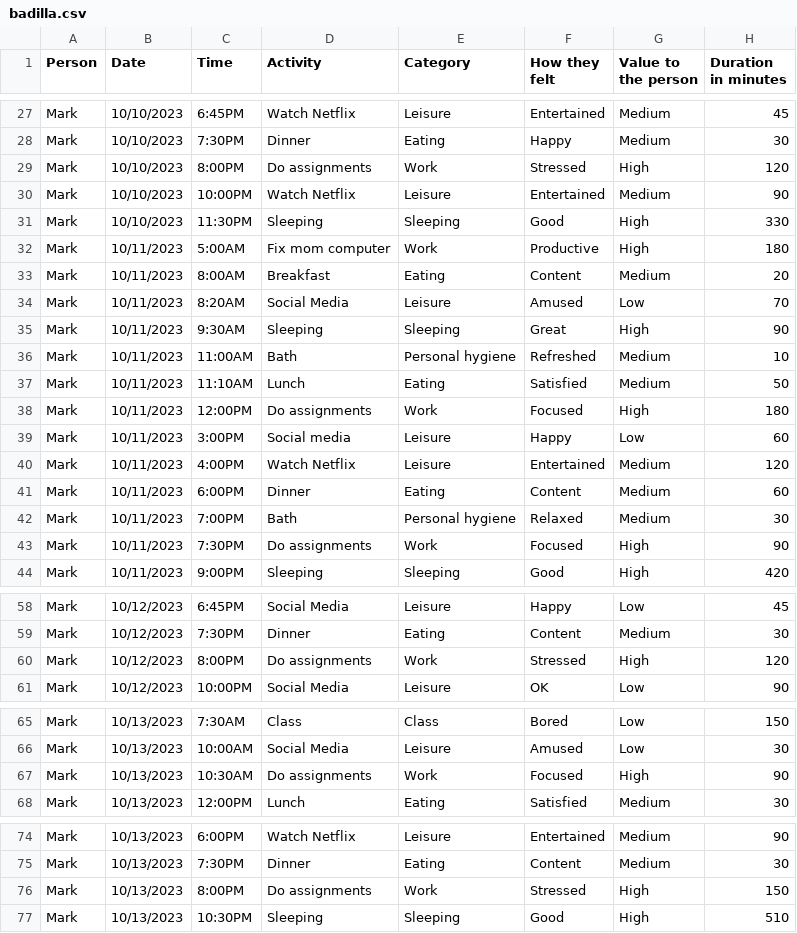
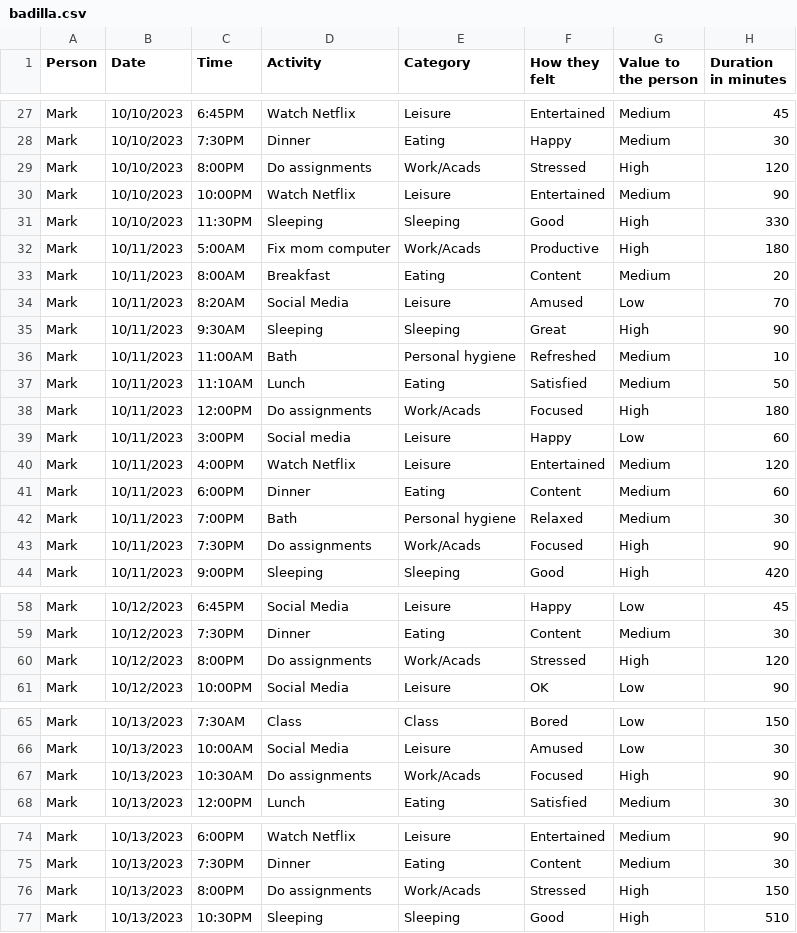
Before and after one commit to iammkb2002/g1-group12-DailyLogDashboard, a CSV file: badilla.csv, drawn as a sheet; only a part is shown, gaps mark what is left out; the diff covers the shown part only.

```diff
--- a/badilla.csv
+++ b/badilla.csv
@@ -28,6 +28,6 @@ Mark,10/10/2023,6:45PM,Watch Netflix,Leisure,Entertained,Medium,45
 Mark,10/10/2023,7:30PM,Dinner,Eating,Happy,Medium,30
-Mark,10/10/2023,8:00PM,Do assignments,Work,Stressed,High,120
+Mark,10/10/2023,8:00PM,Do assignments,Work/Acads,Stressed,High,120
 Mark,10/10/2023,10:00PM,Watch Netflix,Leisure,Entertained,Medium,90
 Mark,10/10/2023,11:30PM,Sleeping,Sleeping,Good,High,330
-Mark,10/11/2023,5:00AM,Fix mom computer,Work,Productive,High,180
+Mark,10/11/2023,5:00AM,Fix mom computer,Work/Acads,Productive,High,180
 Mark,10/11/2023,8:00AM,Breakfast,Eating,Content,Medium,20
@@ -37,3 +37,3 @@ Mark,10/11/2023,11:00AM,Bath,Personal hygiene,Refreshed,Medium,10
 Mark,10/11/2023,11:10AM,Lunch,Eating,Satisfied,Medium,50
-Mark,10/11/2023,12:00PM,Do assignments,Work,Focused,High,180
+Mark,10/11/2023,12:00PM,Do assignments,Work/Acads,Focused,High,180
 Mark,10/11/2023,3:00PM,Social media,Leisure,Happy,Low,60
@@ -42,3 +42,3 @@ Mark,10/11/2023,6:00PM,Dinner,Eating,Content,Medium,60
 Mark,10/11/2023,7:00PM,Bath,Personal hygiene,Relaxed,Medium,30
-Mark,10/11/2023,7:30PM,Do assignments,Work,Focused,High,90
+Mark,10/11/2023,7:30PM,Do assignments,Work/Acads,Focused,High,90
 Mark,10/11/2023,9:00PM,Sleeping,Sleeping,Good,High,420
@@ -59,3 +59,3 @@ Mark,10/12/2023,6:45PM,Social Media,Leisure,Happy,Low,45
 Mark,10/12/2023,7:30PM,Dinner,Eating,Content,Medium,30
-Mark,10/12/2023,8:00PM,Do assignments,Work,Stressed,High,120
+Mark,10/12/2023,8:00PM,Do assignments,Work/Acads,Stressed,High,120
 Mark,10/12/2023,10:00PM,Social Media,Leisure,OK,Low,90
@@ -66,3 +66,3 @@ Mark,10/13/2023,7:30AM,Class,Class,Bored,Low,150
 Mark,10/13/2023,10:00AM,Social Media,Leisure,Amused,Low,30
-Mark,10/13/2023,10:30AM,Do assignments,Work,Focused,High,90
+Mark,10/13/2023,10:30AM,Do assignments,Work/Acads,Focused,High,90
 Mark,10/13/2023,12:00PM,Lunch,Eating,Satisfied,Medium,30
@@ -75,3 +75,3 @@ Mark,10/13/2023,6:00PM,Watch Netflix,Leisure,Entertained,Medium,90
 Mark,10/13/2023,7:30PM,Dinner,Eating,Content,Medium,30
-Mark,10/13/2023,8:00PM,Do assignments,Work,Stressed,High,150
+Mark,10/13/2023,8:00PM,Do assignments,Work/Acads,Stressed,High,150
 Mark,10/13/2023,10:30PM,Sleeping,Sleeping,Good,High,510
```
Also changed, not shown: 17 edited cells elsewhere in this file, combined.csv, dataset.csv, 5 other files.
